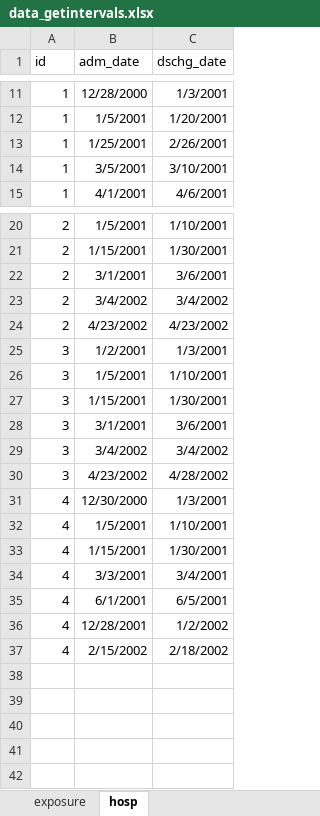
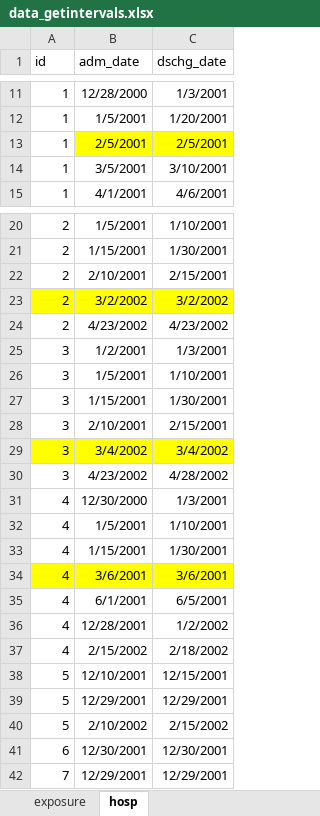
Before and after one commit to ShenzhenYAO/sastools, an Excel workbook: data/getintervals/data_getintervals.xlsx, sheet hosp, drawn as a sheet; only a part is shown, gaps mark what is left out; values as stored, in another font and other column widths than the file's, no borders; the diff names each change by its address in the sheet, - before the commit and + after, or states it on an @@ line.

```diff
--- a/data/getintervals/data_getintervals.xlsx (sheet hosp)
+++ b/data/getintervals/data_getintervals.xlsx (sheet hosp)
-B13 (adm_date): 1/25/2001
+B13 (adm_date): 2/5/2001
-B13:C13 fill: none
+B13:C13 fill: #FFFF00
-C13 (dschg_date): 2/26/2001
+C13 (dschg_date): 2/5/2001
-B22 (adm_date): 3/1/2001
+B22 (adm_date): 2/10/2001
-C22 (dschg_date): 3/6/2001
+C22 (dschg_date): 2/15/2001
-A23:C23 fill: none
+A23:C23 fill: #FFFF00
-B23 (adm_date): 3/4/2002
+B23 (adm_date): 3/2/2002
-C23 (dschg_date): 3/4/2002
+C23 (dschg_date): 3/2/2002
-B28 (adm_date): 3/1/2001
+B28 (adm_date): 2/10/2001
-C28 (dschg_date): 3/6/2001
+C28 (dschg_date): 2/15/2001
-A29:C29 fill: none
+A29:C29 fill: #FFFF00
-A34:C34 fill: none
+A34:C34 fill: #FFFF00
-B34 (adm_date): 3/3/2001
+B34 (adm_date): 3/6/2001
-C34 (dschg_date): 3/4/2001
+C34 (dschg_date): 3/6/2001
+row 38: 5 | 12/10/2001 | 12/15/2001
+row 39: 5 | 12/29/2001 | 12/29/2001
+row 40: 5 | 2/10/2002 | 2/15/2002
+row 41: 6 | 12/30/2001 | 12/30/2001
+row 42: 7 | 12/29/2001 | 12/29/2001
```
Also changed, not shown: sheet exposure, 1 other file.
